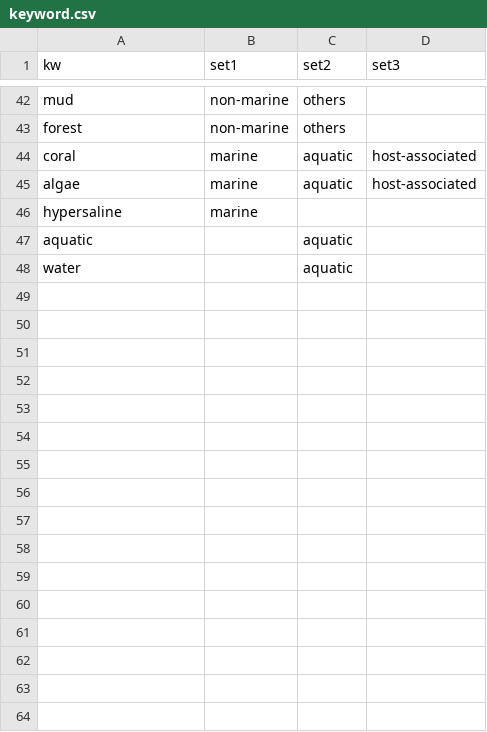
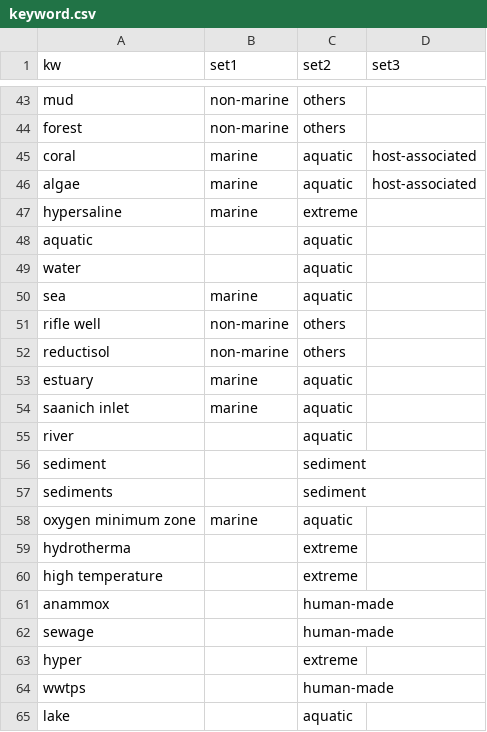
Before and after one commit to 444thLiao/evol_tk, a CSV file: api_tools/metadata_for/keyword.csv, drawn as a sheet; only a part is shown, gaps mark what is left out; the diff covers the shown part only.

```diff
--- a/api_tools/metadata_for/keyword.csv
+++ b/api_tools/metadata_for/keyword.csv
@@ -45,2 +46,2 @@ coral	marine	aquatic	host-associated
 algae	marine	aquatic	host-associated
-hypersaline	marine		
+hypersaline	marine	extreme	
@@ -48,0 +50,16 @@ water	""	aquatic	""
+sea	marine	aquatic	
+rifle well	non-marine	others	
+reductisol	non-marine	others	
+estuary	marine	aquatic	
+saanich inlet	marine	aquatic	
+river		aquatic	
+sediment		sediment	
+sediments		sediment	
+oxygen minimum zone	marine	aquatic	
+hydrotherma		extreme	
+high temperature		extreme	
+anammox		human-made	
+sewage		human-made	
+hyper		extreme	
+wwtps		human-made	
+lake		aquatic	
```
Also changed, not shown: 13 added rows and 11 edited cells elsewhere in this file, 6 other files.
